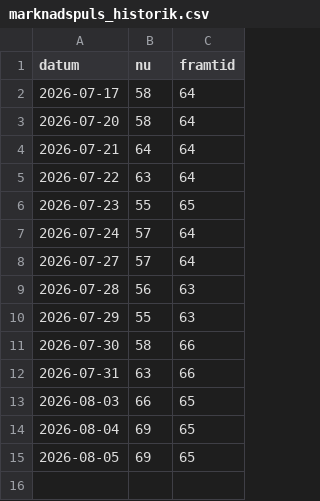
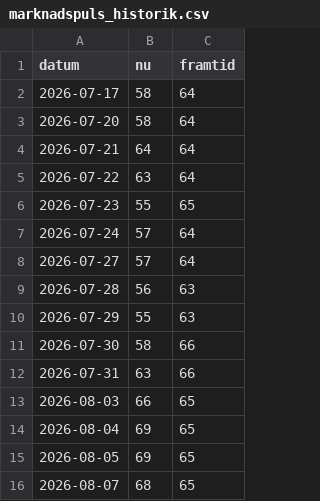
Before and after one commit to Q-stocks/borsvakt, a CSV file: log/marknadspuls_historik.csv, drawn as a sheet; the diff names each change by its address in the sheet, - before the commit and + after, or states it on an @@ line.

```diff
--- a/log/marknadspuls_historik.csv
+++ b/log/marknadspuls_historik.csv
+row 16: 2026-08-07 | 68 | 65
```
Also changed, not shown: log/alerts.csv, 5 other files.
